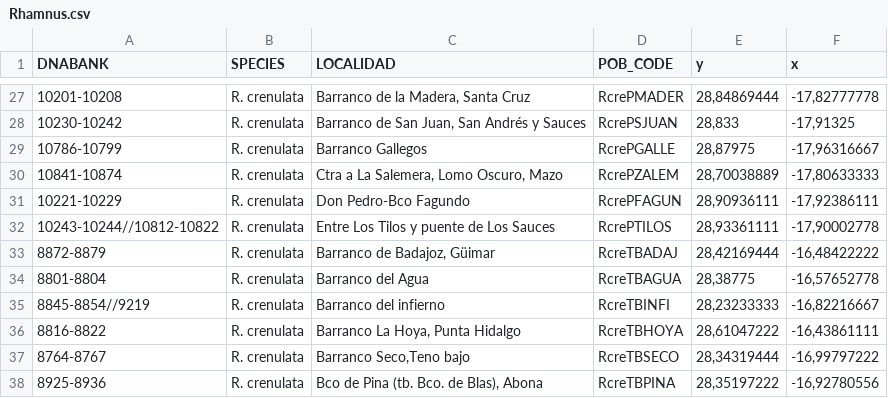
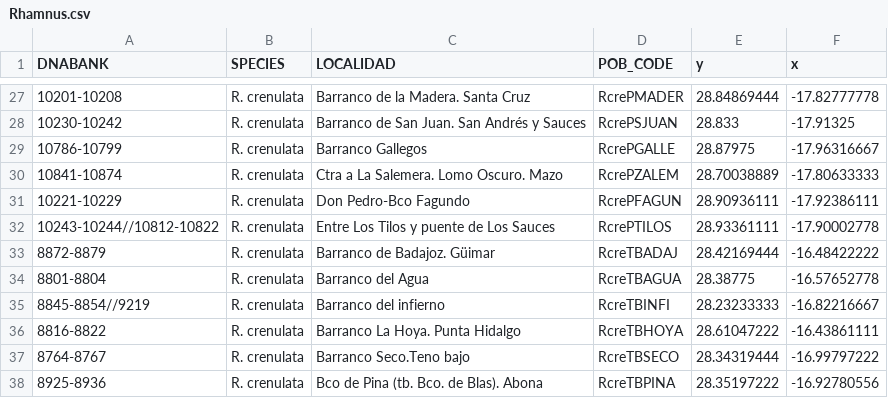
Before and after one commit to Janopecuario/rhamnus, a CSV file: Rhamnus.csv, drawn as a sheet; only a part is shown, gaps mark what is left out; the diff covers the shown part only.

```diff
--- a/Rhamnus.csv
+++ b/Rhamnus.csv
@@ -27,12 +27,12 @@
-10201-10208;R.  crenulata;Barranco de la Madera, Santa Cruz;RcrePMADER;28,84869444;-17,82777778;;;;;;;;;;;;;;;;;;;;;;;;;;;;
-10230-10242;R.  crenulata;Barranco de San Juan, San Andrés y Sauces;RcrePSJUAN;28,833;-17,91325;;;;;;;;;;;;;;;;;;;;;;;;;;;;
-10786-10799;R.  crenulata;Barranco Gallegos;RcrePGALLE;28,87975;-17,96316667;;;;;;;;;;;;;;;;;;;;;;;;;;;;
-10841-10874;R.  crenulata;Ctra a La Salemera, Lomo Oscuro, Mazo;RcrePZALEM;28,70038889;-17,80633333;;;;;;;;;;;;;;;;;;;;;;;;;;;;
-10221-10229;R.  crenulata;Don Pedro-Bco Fagundo;RcrePFAGUN;28,90936111;-17,92386111;;;;;;;;;;;;;;;;;;;;;;;;;;;;
-10243-10244//10812-10822;R.  crenulata;Entre Los Tilos y puente de Los Sauces;RcrePTILOS;28,93361111;-17,90002778;;;;;;;;;;;;;;;;;;;;;;;;;;;;
-8872-8879;R.  crenulata;Barranco de Badajoz, Güimar;RcreTBADAJ;28,42169444;-16,48422222;;;;;;;;;;;;;;;;;;;;;;;;;;;;
-8801-8804;R.  crenulata;Barranco del Agua;RcreTBAGUA;28,38775;-16,57652778;;;;;;;;;;;;;;;;;;;;;;;;;;;;
-8845-8854//9219;R.  crenulata;Barranco del infierno;RcreTBINFI;28,23233333;-16,82216667;;;;;;;;;;;;;;;;;;;;;;;;;;;;
-8816-8822;R.  crenulata;Barranco La Hoya, Punta Hidalgo;RcreTBHOYA;28,61047222;-16,43861111;;;;;;;;;;;;;;;;;;;;;;;;;;;;
-8764-8767;R.  crenulata;Barranco Seco,Teno bajo;RcreTBSECO;28,34319444;-16,99797222;;;;;;;;;;;;;;;;;;;;;;;;;;;;
-8925-8936;R.  crenulata;Bco de Pina (tb. Bco. de Blas), Abona;RcreTBPINA;28,35197222;-16,92780556;;;;;;;;;;;;;;;;;;;;;;;;;;;;
+10201-10208;R.  crenulata;Barranco de la Madera. Santa Cruz;RcrePMADER;28.84869444;-17.82777778
+10230-10242;R.  crenulata;Barranco de San Juan. San Andrés y Sauces;RcrePSJUAN;28.833;-17.91325
+10786-10799;R.  crenulata;Barranco Gallegos;RcrePGALLE;28.87975;-17.96316667
+10841-10874;R.  crenulata;Ctra a La Salemera. Lomo Oscuro. Mazo;RcrePZALEM;28.70038889;-17.80633333
+10221-10229;R.  crenulata;Don Pedro-Bco Fagundo;RcrePFAGUN;28.90936111;-17.92386111
+10243-10244//10812-10822;R.  crenulata;Entre Los Tilos y puente de Los Sauces;RcrePTILOS;28.93361111;-17.90002778
+8872-8879;R.  crenulata;Barranco de Badajoz. Güimar;RcreTBADAJ;28.42169444;-16.48422222
+8801-8804;R.  crenulata;Barranco del Agua;RcreTBAGUA;28.38775;-16.57652778
+8845-8854//9219;R.  crenulata;Barranco del infierno;RcreTBINFI;28.23233333;-16.82216667
+8816-8822;R.  crenulata;Barranco La Hoya. Punta Hidalgo;RcreTBHOYA;28.61047222;-16.43861111
+8764-8767;R.  crenulata;Barranco Seco.Teno bajo;RcreTBSECO;28.34319444;-16.99797222
+8925-8936;R.  crenulata;Bco de Pina (tb. Bco. de Blas). Abona;RcreTBPINA;28.35197222;-16.92780556
```
Also changed, not shown: 82 edited cells elsewhere in this file, 7 other files.
